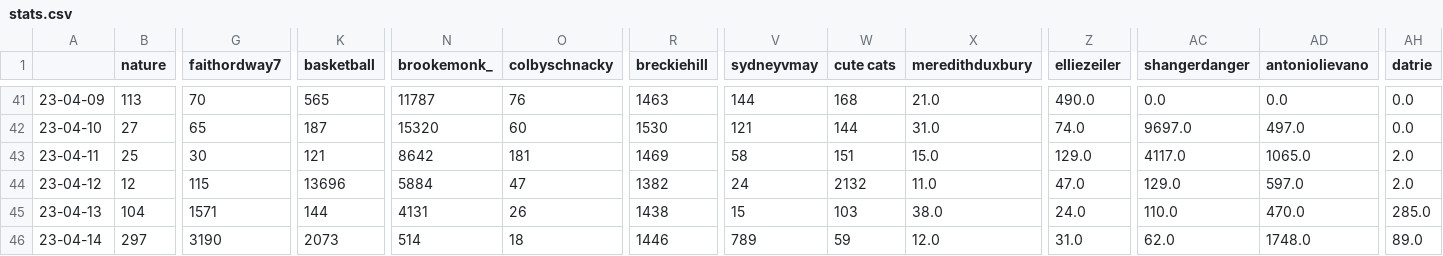
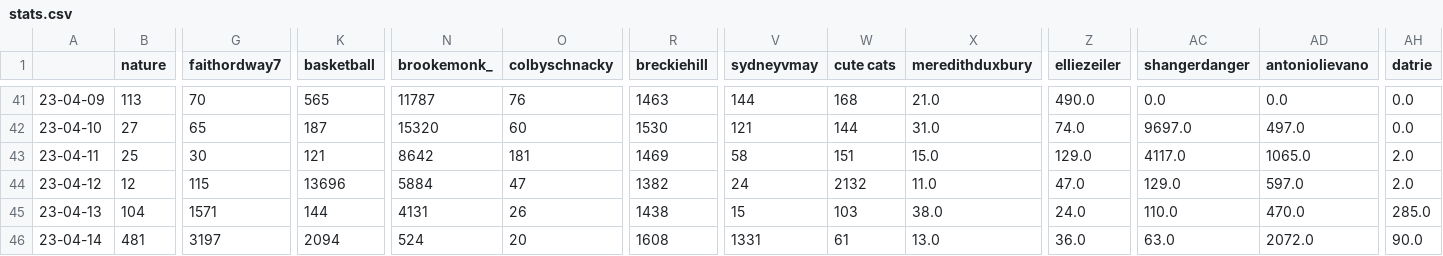
Before and after one commit to sammiphone6/Content_Arbitrage, a CSV file: account_posting/data/stats.csv, drawn as a sheet; only a part is shown, gaps mark what is left out; the diff covers the shown part only; the diff names each change by its address in the sheet, - before the commit and + after, or states it on an @@ line.

```diff
--- a/account_posting/data/stats.csv
+++ b/account_posting/data/stats.csv
-B46 (nature): 297
+B46 (nature): 481
-G46 (faithordway7): 3190
+G46 (faithordway7): 3197
-K46 (basketball): 2073
+K46 (basketball): 2094
-N46 (brookemonk_): 514
+N46 (brookemonk_): 524
-O46 (colbyschnacky): 18
+O46 (colbyschnacky): 20
-R46 (breckiehill): 1446
+R46 (breckiehill): 1608
-V46 (sydneyvmay): 789
+V46 (sydneyvmay): 1331
-W46 (cute cats): 59
+W46 (cute cats): 61
-X46 (meredithduxbury): 12.0
+X46 (meredithduxbury): 13.0
-Z46 (elliezeiler): 31.0
+Z46 (elliezeiler): 36.0
-AC46 (shangerdanger): 62.0
+AC46 (shangerdanger): 63.0
-AD46 (antoniolievano): 1748.0
+AD46 (antoniolievano): 2072.0
-AH46 (datrie): 89.0
+AH46 (datrie): 90.0
```
Also changed, not shown: 1 edited cell elsewhere in this file, account_posting/data/insights.csv, 2 other files.
